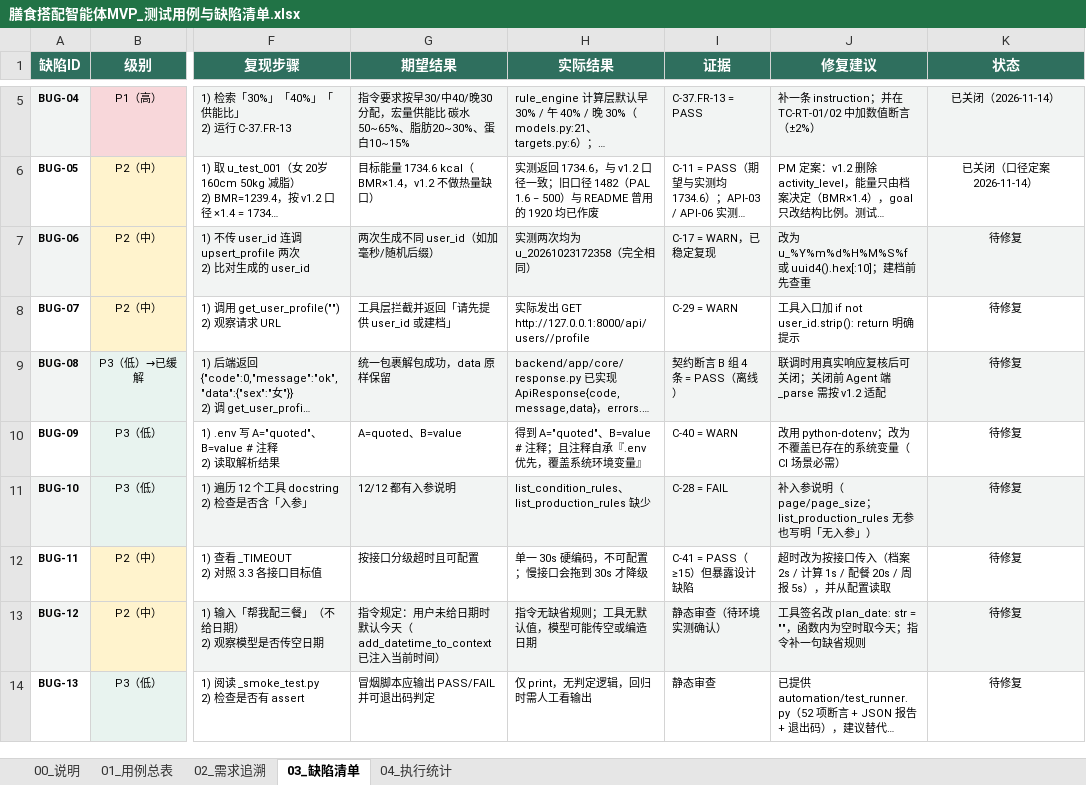
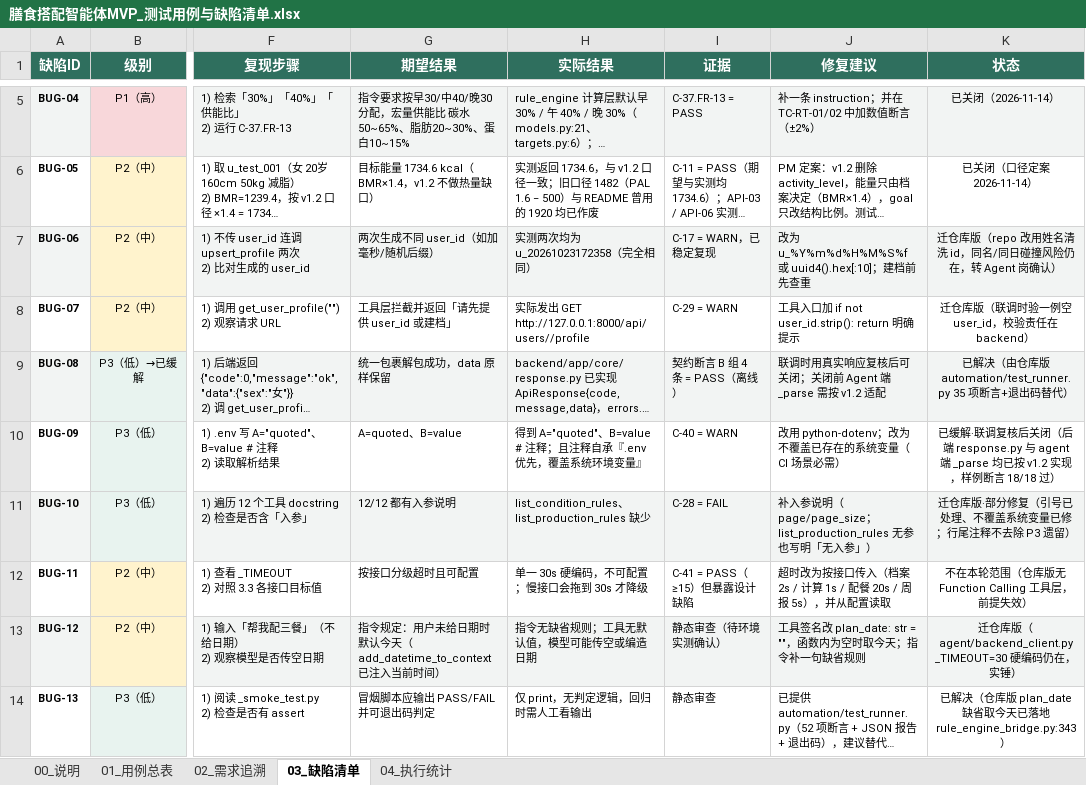
Before and after one commit to Limy-YY/dietary-agent, an Excel workbook: docs/testing/膳食搭配智能体MVP_测试用例与缺陷清单.xlsx, sheet 03_缺陷清单, drawn as a sheet; only a part is shown, gaps mark what is left out; long unchanged cells end in …; values as stored, in another font and other column widths than the file's, no borders; the diff names each change by its address in the sheet, - before the commit and + after, or states it on an @@ line.

Commit message:
test: 缺陷清单BUG-06~13处置标注(迁仓库版4/已解决2/不在范围1/部分修复1)

```diff
--- a/docs/testing/膳食搭配智能体MVP_测试用例与缺陷清单.xlsx (sheet 03_缺陷清单)
+++ b/docs/testing/膳食搭配智能体MVP_测试用例与缺陷清单.xlsx (sheet 03_缺陷清单)
-K7 (状态): 待修复
+K7 (状态): 迁仓库版（repo 改用姓名清洗 id，同名/同日碰撞风险仍在，转 Agent 岗确认）
-K8 (状态): 待修复
+K8 (状态): 迁仓库版（联调时验一例空 user_id，校验责任在 backend）
-K9 (状态): 待修复
+K9 (状态): 已解决（由仓库版 automation/test_runner.py 35 项断言+退出码替代）
-K10 (状态): 待修复
+K10 (状态): 已缓解·联调复核后关闭（后端 response.py 与 agent 端 _parse 均已按 v1.2 实现，样例断言 18/18 过）
-K11 (状态): 待修复
+K11 (状态): 迁仓库版·部分修复（引号已处理、不覆盖系统变量已修；行尾注释不去除 P3 遗留）
-K12 (状态): 待修复
+K12 (状态): 不在本轮范围（仓库版无 Function Calling 工具层，前提失效）
-K13 (状态): 待修复
+K13 (状态): 迁仓库版（agent/backend_client.py _TIMEOUT=30 硬编码仍在，实锤）
-K14 (状态): 待修复
+K14 (状态): 已解决（仓库版 plan_date 缺省取今天已落地 rule_engine_bridge.py:343）
```
